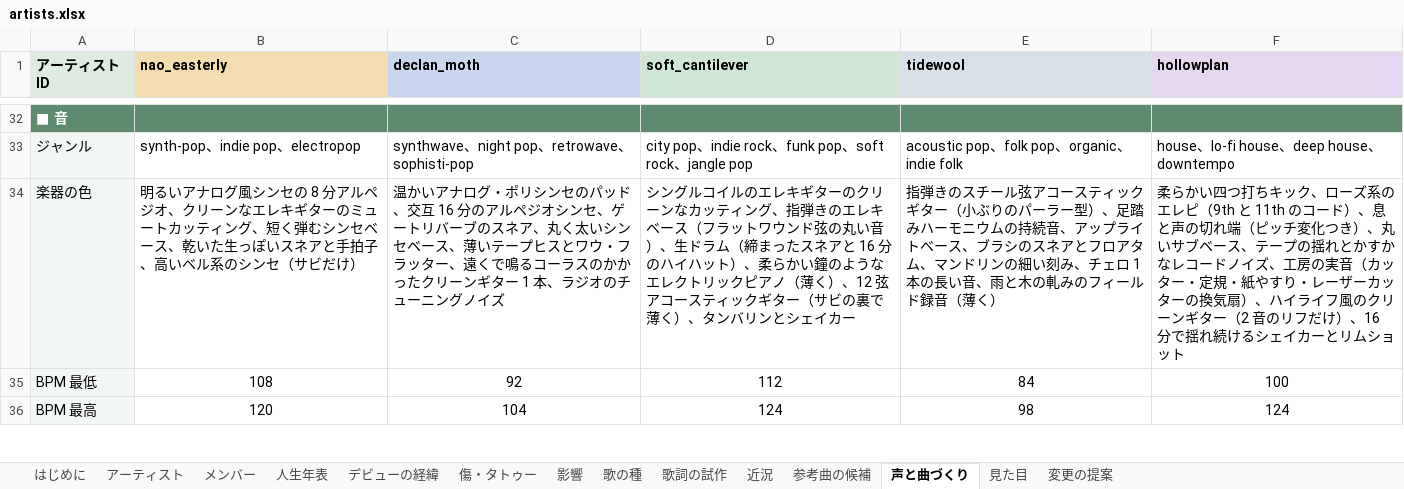
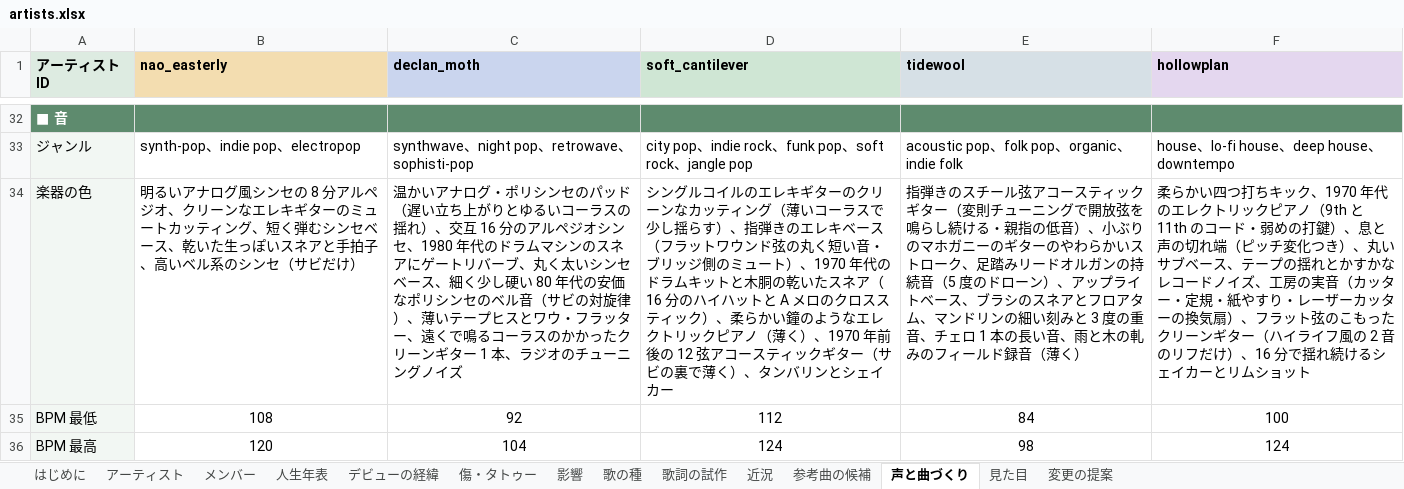
Before and after one commit to 5newold111/Eather-Archi, an Excel workbook: music-label/artists.xlsx, sheet 声と曲づくり, drawn as a sheet; only a part is shown, gaps mark what is left out; values as stored, in another font and other column widths than the file's, no borders; conditional formats not drawn; the diff names each change by its address in the sheet, - before the commit and + after, or states it on an @@ line.

```diff
--- a/music-label/artists.xlsx (sheet 声と曲づくり)
+++ b/music-label/artists.xlsx (sheet 声と曲づくり)
-C34 (declan_moth): …のパッド、交互 16 分のアルペジオシンセ、ゲートリバーブのスネア、丸く太いシンセベース、薄いテ…
+C34 (declan_moth): …のパッド（遅い立ち上がりとゆるいコーラスの揺れ）、交互 16 分のアルペジオシンセ、1980 年代のドラムマシンのスネアにゲートリバーブ、丸く太いシンセベース、細く少し硬い 80 年代の安価なポリシンセのベル音（サビの対旋律）、薄いテ…
-D34 (soft_cantilever): …ティング、指弾きのエレキベース（フラットワウンド弦の丸い音）、生ドラム（締まったスネアと 16 分のハイハット）、柔らかい鐘のようなエレクトリックピアノ（薄く）、12 弦アコ…
+D34 (soft_cantilever): …ティング（薄いコーラスで少し揺らす）、指弾きのエレキベース（フラットワウンド弦の丸く短い音・ブリッジ側のミュート）、1970 年代のドラムキットと木胴の乾いたスネア（16 分のハイハットと A メロのクロススティック）、柔らかい鐘のようなエレクトリックピアノ（薄く）、1970 年前後の 12 弦アコ…
-E34 (tidewool): …ギター（小ぶりのパーラー型）、足踏みハーモニウムの持続音、アップライトベース、ブラシのスネアとフロアタム、マンドリンの細い刻み、チェロ…
+E34 (tidewool): …ギター（変則チューニングで開放弦を鳴らし続ける・親指の低音）、小ぶりのマホガニーのギターのやわらかいストローク、足踏みリードオルガンの持続音（5 度のドローン）、アップライトベース、ブラシのスネアとフロアタム、マンドリンの細い刻みと 3 度の重音、チェロ…
-F34 (hollowplan): …キック、ローズ系のエレピ（9th と 11th のコード）、息と声の切れ端（ピッチ変化つき）、丸いサブベース、テープの揺れとかすかなレコードノイズ、工房の実音（カッター・定規・紙やすり・レーザーカッターの換気扇）、ハイライフ風のクリーンギター（2 音のリ…
+F34 (hollowplan): …キック、1970 年代のエレクトリックピアノ（9th と 11th のコード・弱めの打鍵）、息と声の切れ端（ピッチ変化つき）、丸いサブベース、テープの揺れとかすかなレコードノイズ、工房の実音（カッター・定規・紙やすり・レーザーカッターの換気扇）、フラット弦のこもったクリーンギター（ハイライフ風の 2 音のリ…
```
Also changed, not shown: sheet 影響, sheet メンバー, sheet アーティスト, sheet はじめに, 2 other files.
